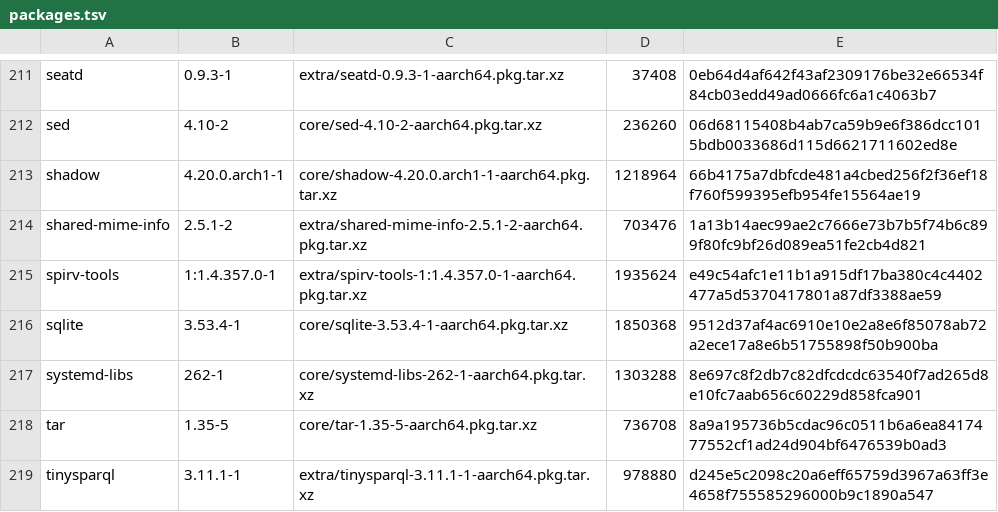
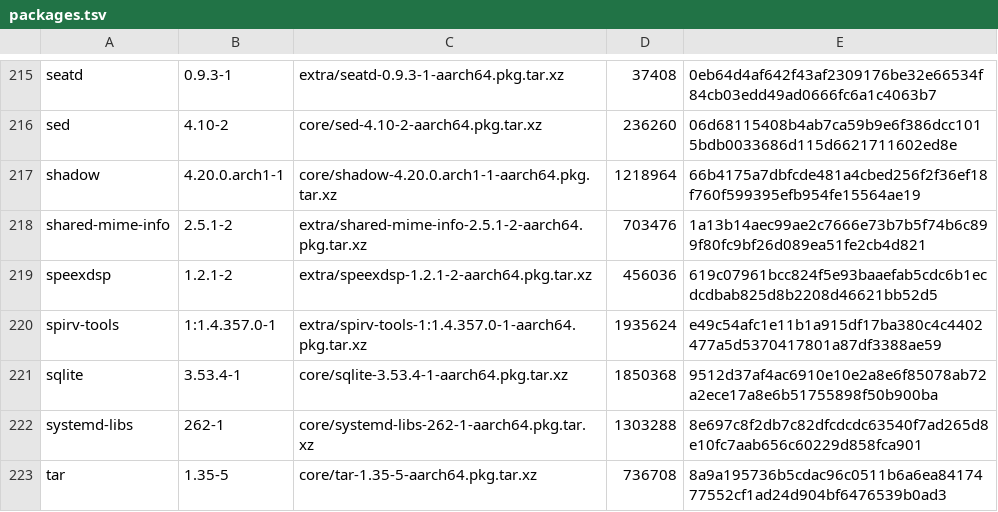
Before and after one commit to sanogueralorenzo/sanogueralorenzo.github.io, a TSV file: tools/androidsteam/native/runtime/packages.tsv, drawn as a sheet; only a part is shown, gaps mark what is left out; the shorter side is filled out with more unchanged rows; the diff covers the shown part only; the diff names each change by its address in the sheet, - before the commit and + after, or states it on an @@ line.

Commit message:
Add Linux game audio with bounded Android playback and session cleanup

```diff
--- a/tools/androidsteam/native/runtime/packages.tsv
+++ b/tools/androidsteam/native/runtime/packages.tsv
+row 219: speexdsp | 1.2.1-2 | extra/speexdsp-1.2.1-2-aarch64.pkg.tar.xz | 456036 | 619c07961bcc824f5e93baaefab5cdc6b1ecdcdbab825d8b2208d46621bb52d5
```
Also changed, not shown: 5 added rows elsewhere in this file, tools/androidsteam/native/runtime/sources.tsv, 15 other files.
